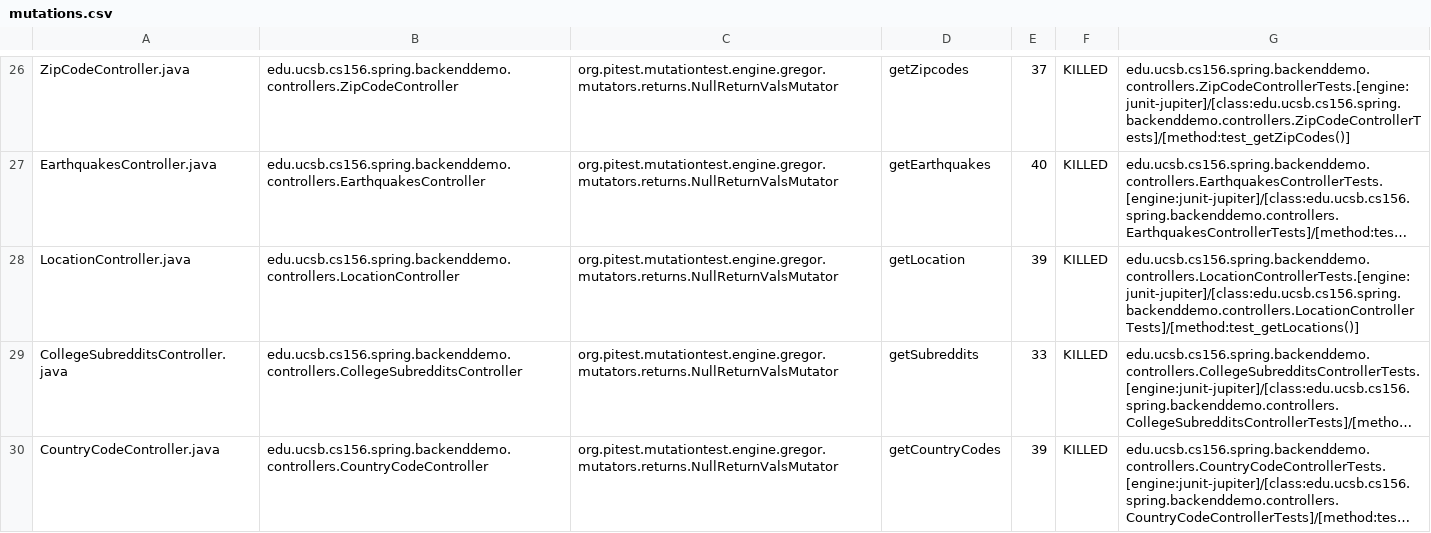
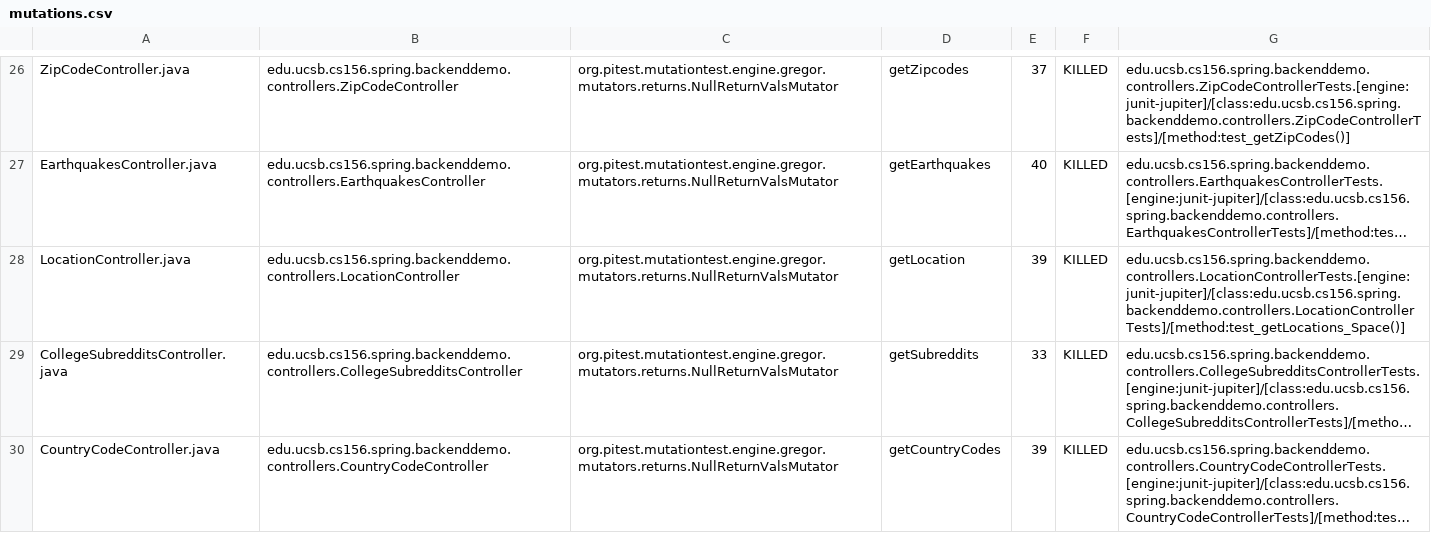
Before and after one commit to ucsb-cs156-m23/team01-m23-10am-2, a CSV file: prs/21/pitest/mutations.csv, drawn as a sheet; only a part is shown, gaps mark what is left out; long unchanged cells end in …; the diff names each change by its address in the sheet, - before the commit and + after, or states it on an @@ line.

Commit message:
Deploying to gh-pages from @ ucsb-cs156-m23/team01-m23-10am-2@a1d28d28d1019abb7ab89777f98f6ac9dbe3a08d 🚀

```diff
--- a/prs/21/pitest/mutations.csv
+++ b/prs/21/pitest/mutations.csv
-G28: edu.ucsb.cs156.spring.backenddemo.controllers.LocationControllerTests.[engine:junit-jupiter]/[class:edu.ucsb.cs156.spring.backenddemo.controllers.LocationControllerTests]/[method:test_getLocations()]
+G28: edu.ucsb.cs156.spring.backenddemo.controllers.LocationControllerTests.[engine:junit-jupiter]/[class:edu.ucsb.cs156.spring.backenddemo.controllers.LocationControllerTests]/[method:test_getLocations_Space()]
```
Also changed, not shown: 16 other files.
